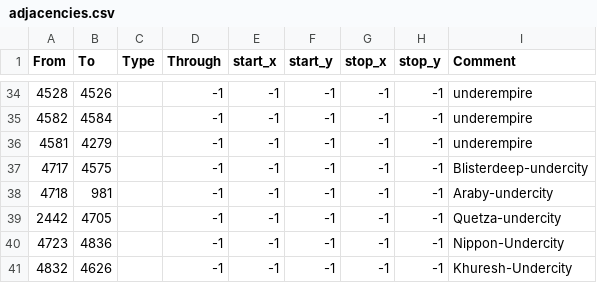
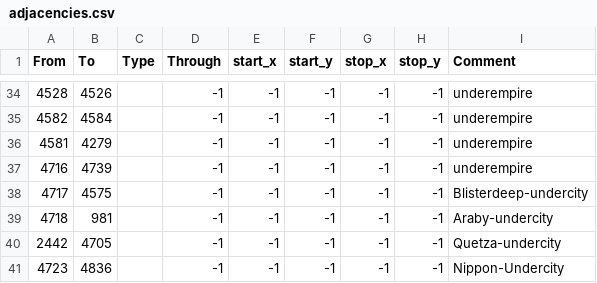
Before and after one commit to jeffreydgomez/warhammer_fantasy_universalis, a CSV file: map/adjacencies.csv, drawn as a sheet; only a part is shown, gaps mark what is left out; the shorter side is filled out with more unchanged rows.

```diff
--- a/map/adjacencies.csv
+++ b/map/adjacencies.csv
@@ -36,2 +36,3 @@ From;To;Type;Through;start_x;start_y;stop_x;stop_y;Comment
 4581;4279;;-1;-1;-1;-1;-1;underempire
+4716;4739;;-1;-1;-1;-1;-1;underempire
 4717;4575;;-1;-1;-1;-1;-1;Blisterdeep-undercity
```
Also changed, not shown: 36 other files.
